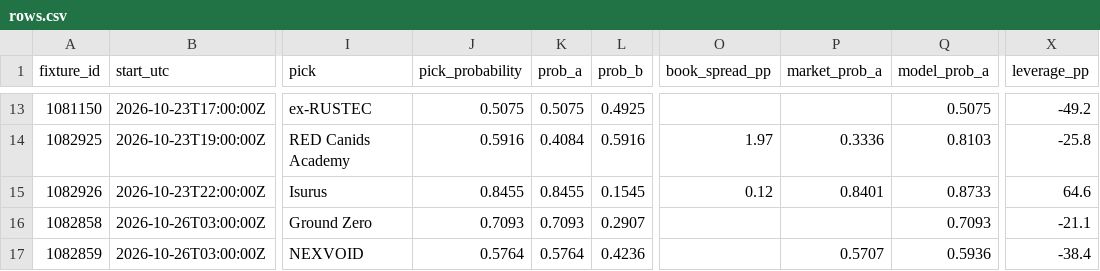
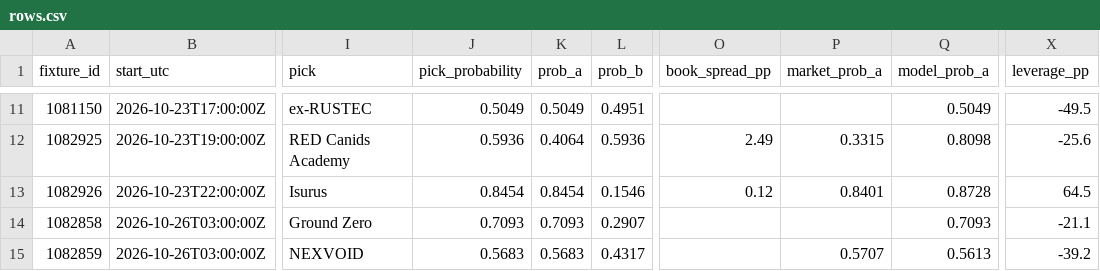
Before and after one commit to buffedlizard55-lab/MaltaProj2, a CSV file: now/data/rows.csv, drawn as a sheet; only a part is shown, gaps mark what is left out; addresses are those after the commit; the diff covers the shown part only; the diff names each change by its address in the sheet, - before the commit and + after, or states it on an @@ line.

Commit message:
now(b3871d16): refresh day-5 desk and every-match picks 2026-10-22T23:31Z

```diff
--- a/now/data/rows.csv
+++ b/now/data/rows.csv
-J11 (pick_probability): 0.5075
+J11 (pick_probability): 0.5049
-K11 (prob_a): 0.5075
+K11 (prob_a): 0.5049
-L11 (prob_b): 0.4925
+L11 (prob_b): 0.4951
-Q11 (model_prob_a): 0.5075
+Q11 (model_prob_a): 0.5049
-X11 (leverage_pp): -49.2
+X11 (leverage_pp): -49.5
-J12 (pick_probability): 0.5916
+J12 (pick_probability): 0.5936
-K12 (prob_a): 0.4084
+K12 (prob_a): 0.4064
-L12 (prob_b): 0.5916
+L12 (prob_b): 0.5936
-O12 (book_spread_pp): 1.97
+O12 (book_spread_pp): 2.49
-P12 (market_prob_a): 0.3336
+P12 (market_prob_a): 0.3315
-Q12 (model_prob_a): 0.8103
+Q12 (model_prob_a): 0.8098
-X12 (leverage_pp): -25.8
+X12 (leverage_pp): -25.6
-J13 (pick_probability): 0.8455
+J13 (pick_probability): 0.8454
-K13 (prob_a): 0.8455
+K13 (prob_a): 0.8454
-L13 (prob_b): 0.1545
+L13 (prob_b): 0.1546
-Q13 (model_prob_a): 0.8733
+Q13 (model_prob_a): 0.8728
-X13 (leverage_pp): 64.6
+X13 (leverage_pp): 64.5
-J15 (pick_probability): 0.5764
+J15 (pick_probability): 0.5683
-K15 (prob_a): 0.5764
+K15 (prob_a): 0.5683
-L15 (prob_b): 0.4236
+L15 (prob_b): 0.4317
-Q15 (model_prob_a): 0.5936
+Q15 (model_prob_a): 0.5613
-X15 (leverage_pp): -38.4
+X15 (leverage_pp): -39.2
```
Also changed, not shown: 2 removed rows and 101 edited cells elsewhere in this file, 11 other files.
